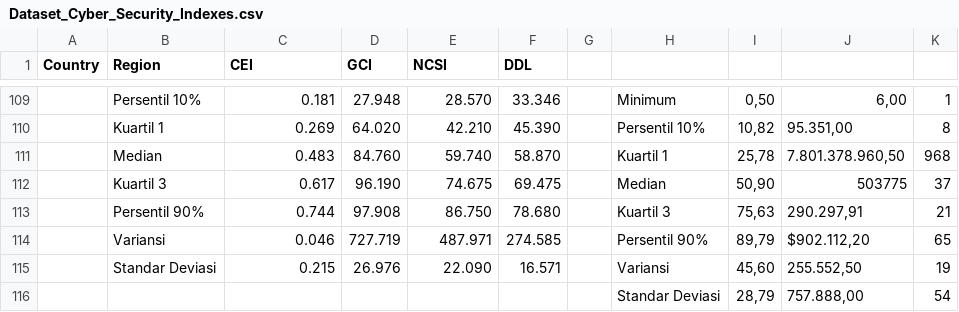
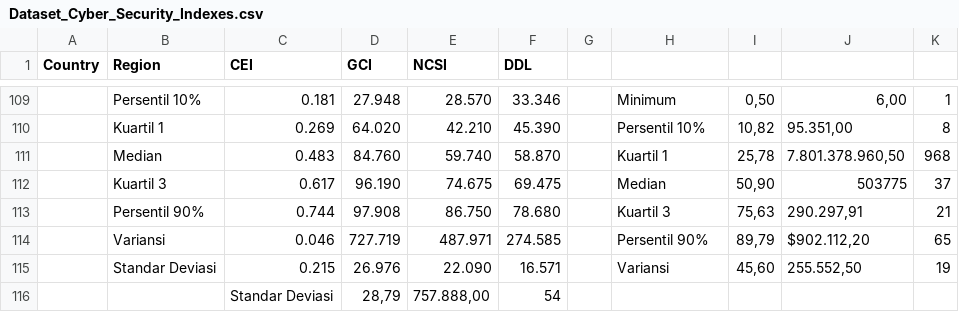
Before and after one commit to staplesmaster/WI2002-Literasi-Data-dan-Inteligensi-Artifisial-Descriptive-statistics, a CSV file: Dataset/Dataset_Cyber_Security_Indexes.csv, drawn as a sheet; only a part is shown, gaps mark what is left out; removed rows and columns are numbered as before the commit, all else as after; the diff names each change by its address in the sheet, - before the commit and + after, or states it on an @@ line.

Commit message:
fix : data

```diff
--- a/Dataset/Dataset_Cyber_Security_Indexes.csv
+++ b/Dataset/Dataset_Cyber_Security_Indexes.csv
-row 116:  |  |  |  |  |  |  | Standar Deviasi | 28,79 | 757.888,00 | 54
+row 116:  |  | Standar Deviasi | 28,79 | 757.888,00 | 54
```
Also changed, not shown: 1 other file.
